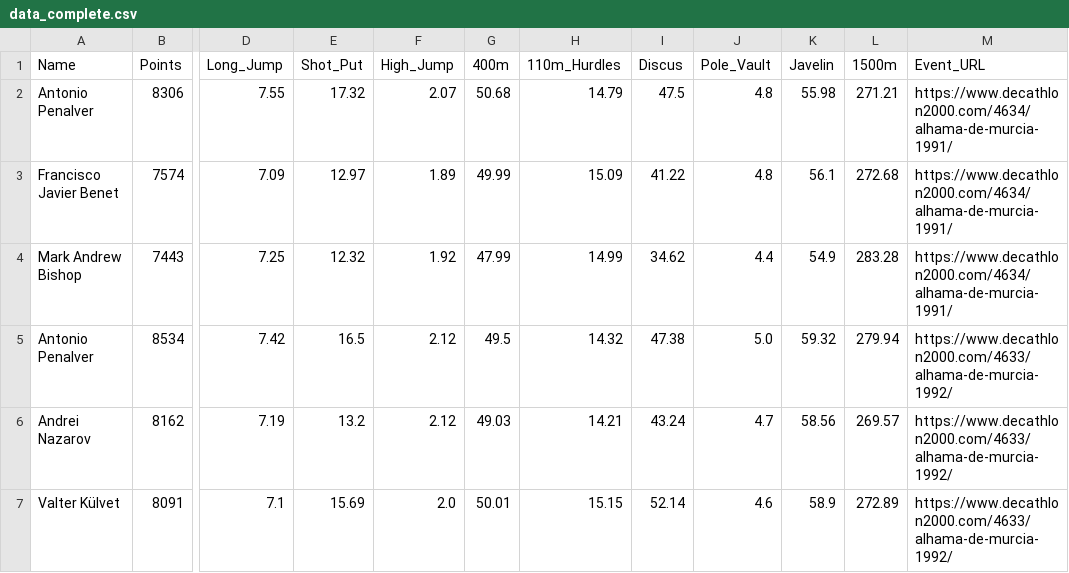
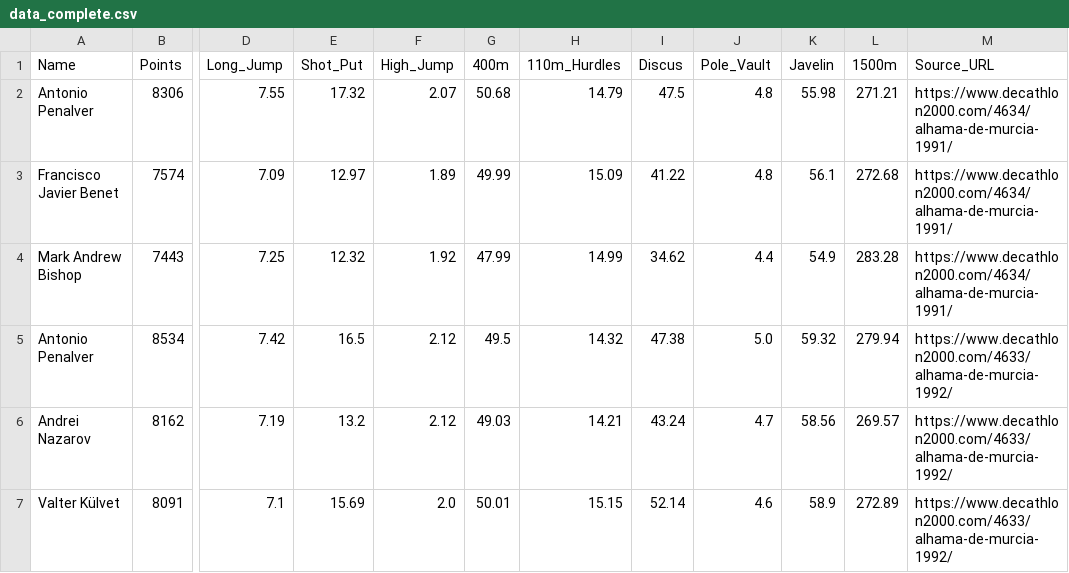
Before and after one commit to ondrejkrejci1/ML_Project, a CSV file: data/data_complete.csv, drawn as a sheet; only a part is shown, gaps mark what is left out; the diff names each change by its address in the sheet, - before the commit and + after, or states it on an @@ line.

Commit message:
Rename Event_URL to Source_URL in CSV file

```diff
--- a/data/data_complete.csv
+++ b/data/data_complete.csv
-M1: Event_URL
+M1: Source_URL
```
